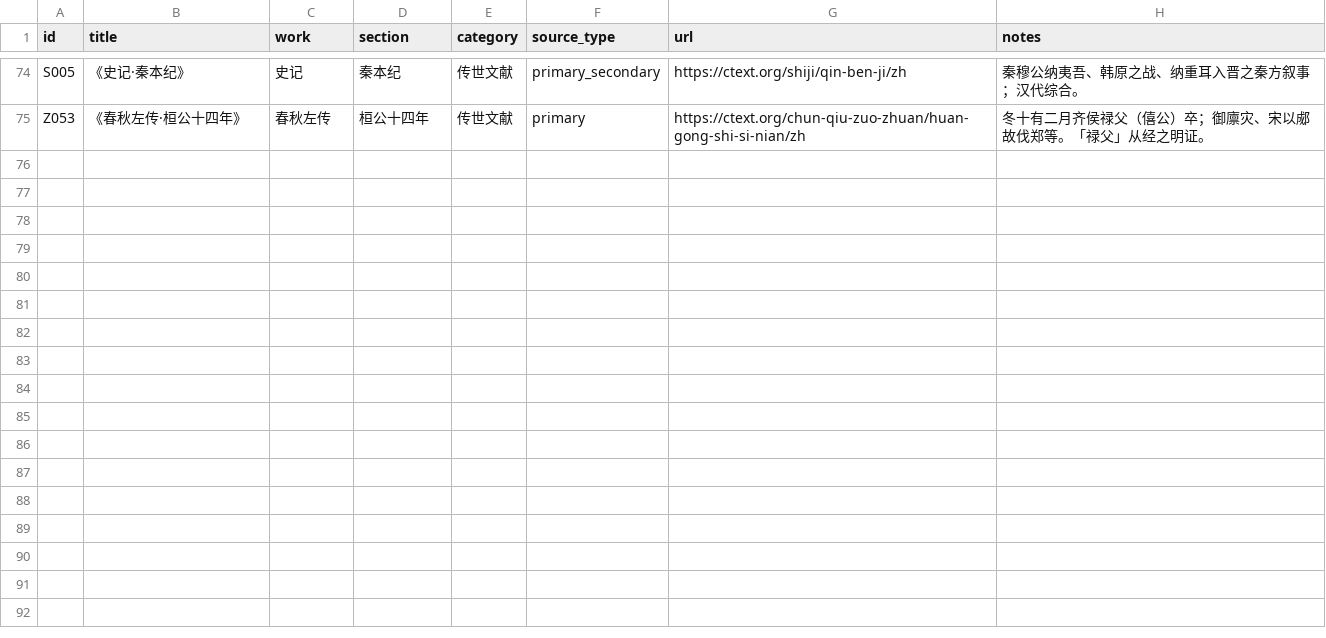
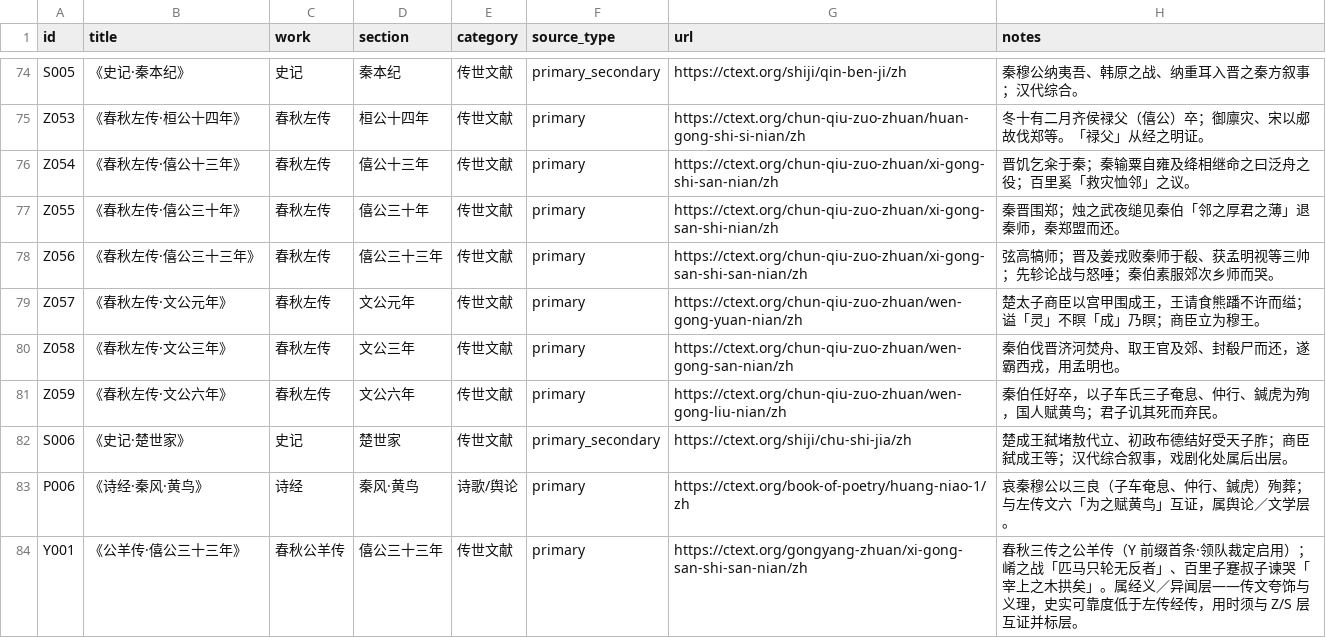
Before and after one commit to QuinnyXu/chunqiu, a CSV file: data/csv/sources.csv, drawn as a sheet; only a part is shown, gaps mark what is left out.

```diff
--- a/data/csv/sources.csv
+++ b/data/csv/sources.csv
@@ -75 +75,10 @@ S005,《史记·秦本纪》,史记,秦本纪,传世文献,primary_secondary,htt
 Z053,《春秋左传·桓公十四年》,春秋左传,桓公十四年,传世文献,primary,https://ctext.org/chun-qiu-zuo-zhuan/huan-gong-shi-si-nian/zh,冬十有二月齐侯禄父（僖公）卒；御廪灾、宋以郕故伐郑等。「禄父」从经之明证。
+Z054,《春秋左传·僖公十三年》,春秋左传,僖公十三年,传世文献,primary,https://ctext.org/chun-qiu-zuo-zhuan/xi-gong-shi-san-nian/zh,晋饥乞籴于秦；秦输粟自雍及绛相继命之曰泛舟之役；百里奚「救灾恤邻」之议。
+Z055,《春秋左传·僖公三十年》,春秋左传,僖公三十年,传世文献,primary,https://ctext.org/chun-qiu-zuo-zhuan/xi-gong-san-shi-nian/zh,秦晋围郑；烛之武夜缒见秦伯「邻之厚君之薄」退秦师，秦郑盟而还。
+Z056,《春秋左传·僖公三十三年》,春秋左传,僖公三十三年,传世文献,primary,https://ctext.org/chun-qiu-zuo-zhuan/xi-gong-san-shi-san-nian/zh,弦高犒师；晋及姜戎败秦师于殽、获孟明视等三帅；先轸论战与怒唾；秦伯素服郊次乡师而哭。
+Z057,《春秋左传·文公元年》,春秋左传,文公元年,传世文献,primary,https://ctext.org/chun-qiu-zuo-zhuan/wen-gong-yuan-nian/zh,楚太子商臣以宫甲围成王，王请食熊蹯不许而缢；谥「灵」不瞑「成」乃瞑；商臣立为穆王。
+Z058,《春秋左传·文公三年》,春秋左传,文公三年,传世文献,primary,https://ctext.org/chun-qiu-zuo-zhuan/wen-gong-san-nian/zh,秦伯伐晋济河焚舟、取王官及郊、封殽尸而还，遂霸西戎，用孟明也。
+Z059,《春秋左传·文公六年》,春秋左传,文公六年,传世文献,primary,https://ctext.org/chun-qiu-zuo-zhuan/wen-gong-liu-nian/zh,秦伯任好卒，以子车氏三子奄息、仲行、鍼虎为殉，国人赋黄鸟；君子讥其死而弃民。
+S006,《史记·楚世家》,史记,楚世家,传世文献,primary_secondary,https://ctext.org/shiji/chu-shi-jia/zh,楚成王弑堵敖代立、初政布德结好受天子胙；商臣弑成王等；汉代综合叙事，戏剧化处属后出层。
+P006,《诗经·秦风·黄鸟》,诗经,秦风·黄鸟,诗歌/舆论,primary,https://ctext.org/book-of-poetry/huang-niao-1/zh,哀秦穆公以三良（子车奄息、仲行、鍼虎）殉葬；与左传文六「为之赋黄鸟」互证，属舆论／文学层。
+Y001,《公羊传·僖公三十三年》,春秋公羊传,僖公三十三年,传世文献,primary,https://ctext.org/gongyang-zhuan/xi-gong-san-shi-san-nian/zh,春秋三传之公羊传（Y 前缀首条·领队裁定启用）；崤之战「匹马只轮无反者」、百里子蹇叔子谏哭「宰上之木拱矣」。属经义／异闻层——传文夸饰与义理，史实可靠度低于左传经传，用时须与 Z/S 层互证并标层。
```
Also changed, not shown: data/csv/event_people.csv, data/csv/places.csv, 14 other files.
